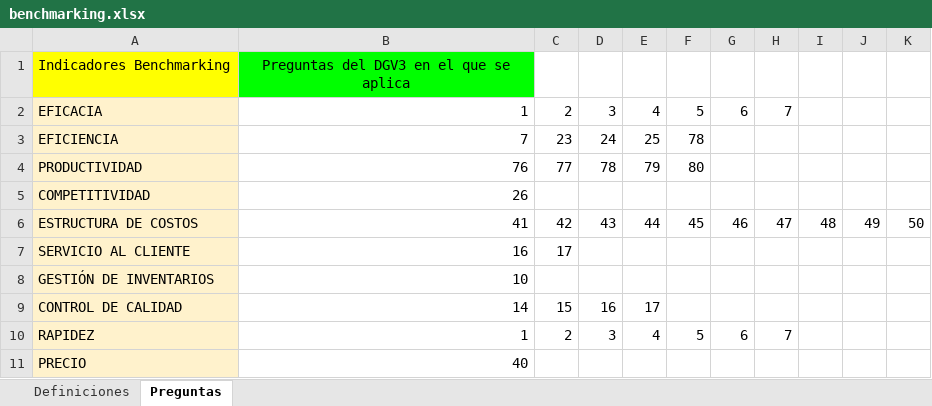
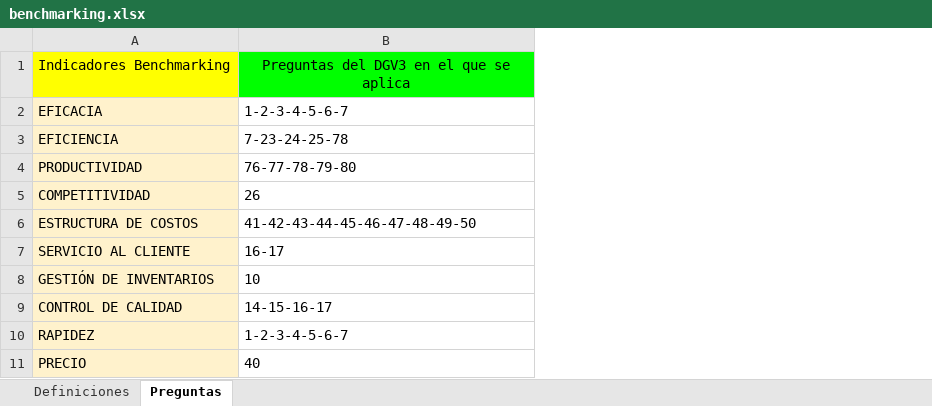
Before and after one commit to ZiggyFoda/AANTIK, an Excel workbook: BACKEND/aantik/benchmarking.xlsx, sheet Preguntas, drawn as a sheet; values as stored, in another font and other column widths than the file's, no borders; the diff names each change by its address in the sheet, - before the commit and + after, or states it on an @@ line.

Commit message:
Bench casi completo

```diff
--- a/BACKEND/aantik/benchmarking.xlsx (sheet Preguntas)
+++ b/BACKEND/aantik/benchmarking.xlsx (sheet Preguntas)
-column C, rows 2-10: 2 | 23 | 77 |  | 42 | 17 |  | 15 | 2
-column D, rows 2-10: 3 | 24 | 78 |  | 43 |  |  | 16 | 3
-column E, rows 2-10: 4 | 25 | 79 |  | 44 |  |  | 17 | 4
-column F, rows 2-10: 5 | 78 | 80 |  | 45 |  |  |  | 5
-column G, rows 2-10: 6 |  |  |  | 46 |  |  |  | 6
-column H, rows 2-10: 7 |  |  |  | 47 |  |  |  | 7
-column I, row 6: 48
-column J, row 6: 49
-column K, row 6: 50
-B2: 1
+B2: 1-2-3-4-5-6-7
-B3: 7
+B3: 7-23-24-25-78
-B4: 76
+B4: 76-77-78-79-80
-B5 alignment: right
+B5 alignment: left
-B6: 41
+B6: 41-42-43-44-45-46-47-48-49-50
-B7: 16
+B7: 16-17
-B8 alignment: right
+B8 alignment: left
-B9: 14
+B9: 14-15-16-17
-B10: 1
+B10: 1-2-3-4-5-6-7
-B11 alignment: right
+B11 alignment: left
```
Also changed, not shown: 17 other files.
